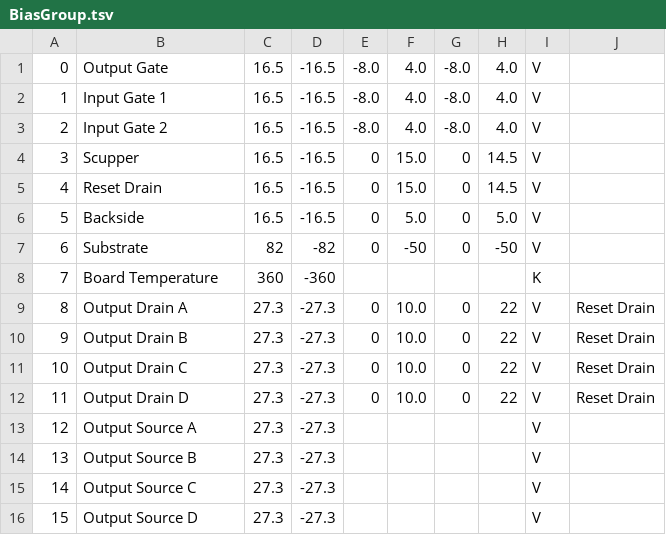
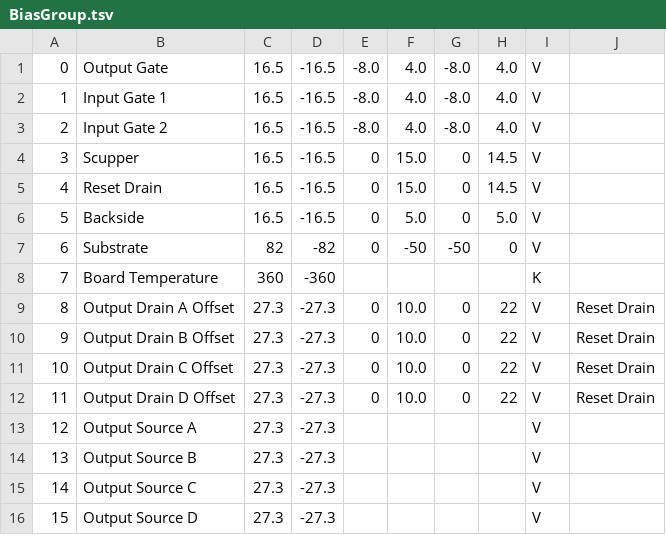
Before and after one commit to TESScience/FPE, a TSV file: FPE/Data/BiasGroup.tsv, drawn as a sheet.

Commit message:
Retrofit 6.2 DAC tables

```diff
--- a/FPE/Data/BiasGroup.tsv
+++ b/FPE/Data/BiasGroup.tsv
@@ -6,8 +6,8 @@
 5	Backside	16.5	-16.5	0	5.0	0	5.0	V	
-6	Substrate	82	-82 	0	-50	0	-50	V	
+6	Substrate	82	-82 	0	-50	-50	0	V	
 7	Board Temperature	360	-360					K	
-8	Output Drain A	27.3	-27.3	0	10.0	0	22	V	Reset Drain
-9	Output Drain B	27.3	-27.3	0	10.0	0	22	V	Reset Drain
-10	Output Drain C	27.3	-27.3	0	10.0	0	22	V	Reset Drain
-11	Output Drain D	27.3	-27.3	0	10.0	0	22	V	Reset Drain
+8	Output Drain A Offset	27.3	-27.3	0	10.0	0	22	V	Reset Drain
+9	Output Drain B Offset	27.3	-27.3	0	10.0	0	22	V	Reset Drain
+10	Output Drain C Offset	27.3	-27.3	0	10.0	0	22	V	Reset Drain
+11	Output Drain D Offset	27.3	-27.3	0	10.0	0	22	V	Reset Drain
 12	Output Source A	27.3	-27.3					V	
```
Also changed, not shown: FPE/Data/HeaterGroup.tsv, 1 other file.
